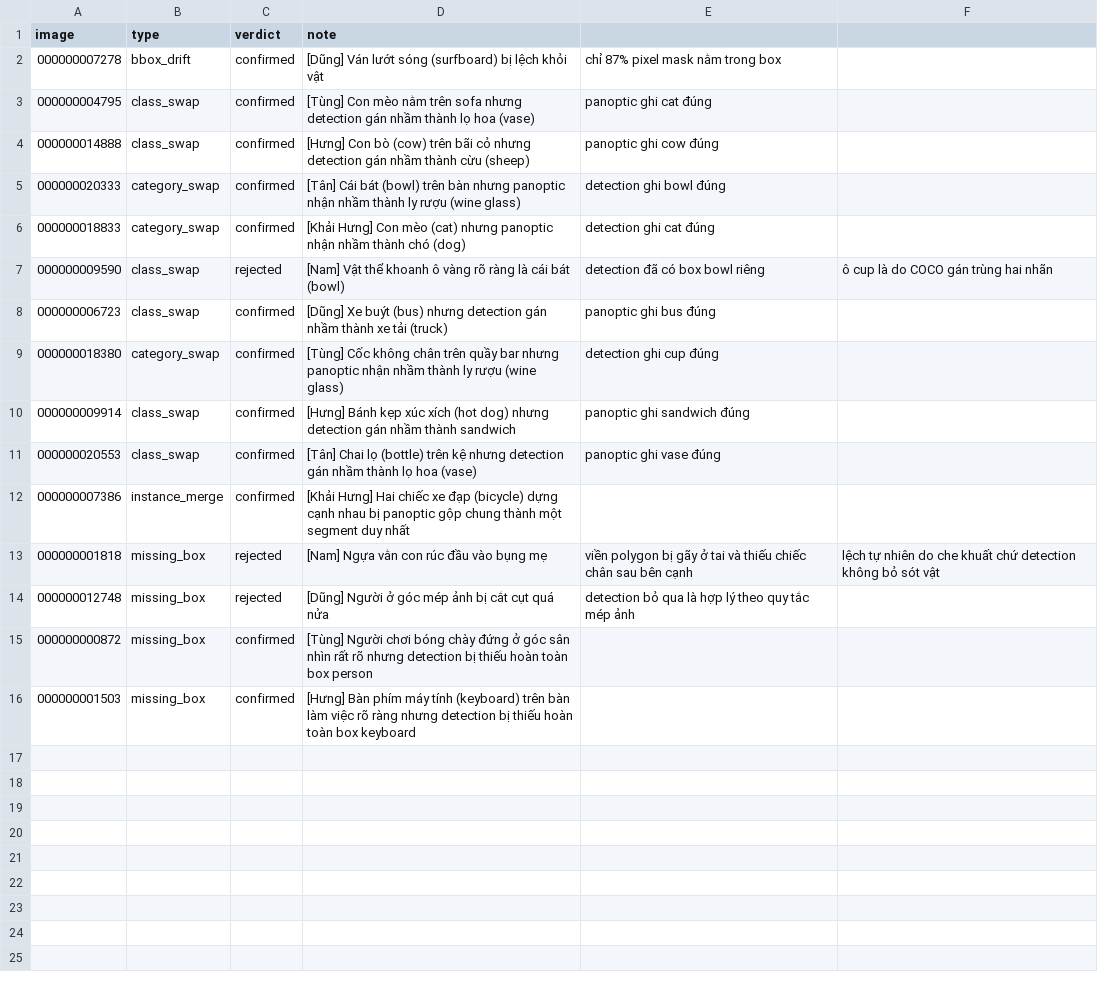
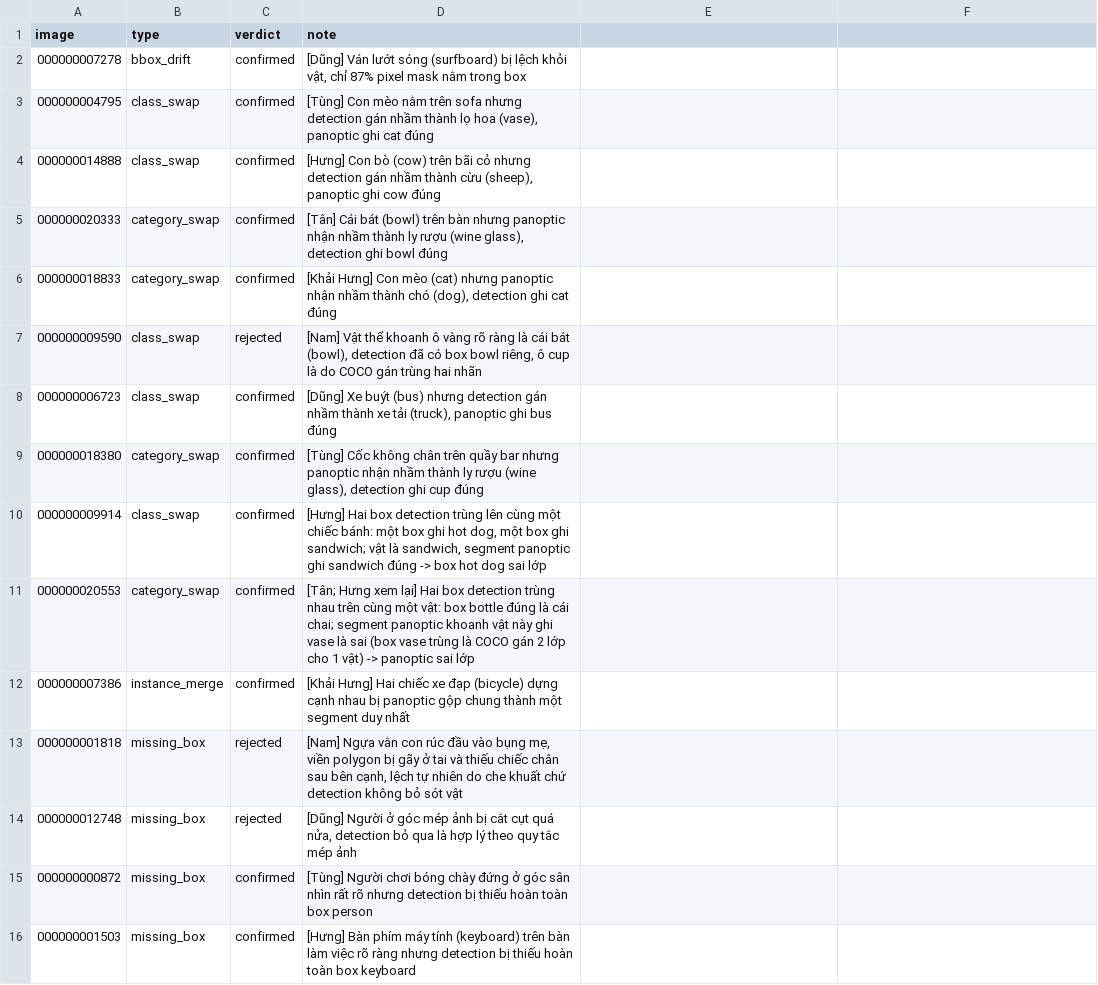
Before and after one commit to HungReaper/K5-L23-DAY10-NHOM13-Release, a CSV file: submission/r36/review_log.csv, drawn as a sheet.

```diff
--- a/submission/r36/review_log.csv
+++ b/submission/r36/review_log.csv
@@ -1,15 +1,15 @@
 image,type,verdict,note
-000000007278,bbox_drift,confirmed,[Dũng] Ván lướt sóng (surfboard) bị lệch khỏi vật, chỉ 87% pixel mask nằm trong box
-000000004795,class_swap,confirmed,[Tùng] Con mèo nằm trên sofa nhưng detection gán nhầm thành lọ hoa (vase), panoptic ghi cat đúng
-000000014888,class_swap,confirmed,[Hưng] Con bò (cow) trên bãi cỏ nhưng detection gán nhầm thành cừu (sheep), panoptic ghi cow đúng
-000000020333,category_swap,confirmed,[Tân] Cái bát (bowl) trên bàn nhưng panoptic nhận nhầm thành ly rượu (wine glass), detection ghi bowl đúng
-000000018833,category_swap,confirmed,[Khải Hưng] Con mèo (cat) nhưng panoptic nhận nhầm thành chó (dog), detection ghi cat đúng
-000000009590,class_swap,rejected,[Nam] Vật thể khoanh ô vàng rõ ràng là cái bát (bowl), detection đã có box bowl riêng, ô cup là do COCO gán trùng hai nhãn
-000000006723,class_swap,confirmed,[Dũng] Xe buýt (bus) nhưng detection gán nhầm thành xe tải (truck), panoptic ghi bus đúng
-000000018380,category_swap,confirmed,[Tùng] Cốc không chân trên quầy bar nhưng panoptic nhận nhầm thành ly rượu (wine glass), detection ghi cup đúng
-000000009914,class_swap,confirmed,[Hưng] Bánh kẹp xúc xích (hot dog) nhưng detection gán nhầm thành sandwich, panoptic ghi sandwich đúng
-000000020553,class_swap,confirmed,[Tân] Chai lọ (bottle) trên kệ nhưng detection gán nhầm thành lọ hoa (vase), panoptic ghi vase đúng
+000000007278,bbox_drift,confirmed,"[Dũng] Ván lướt sóng (surfboard) bị lệch khỏi vật, chỉ 87% pixel mask nằm trong box"
+000000004795,class_swap,confirmed,"[Tùng] Con mèo nằm trên sofa nhưng detection gán nhầm thành lọ hoa (vase), panoptic ghi cat đúng"
+000000014888,class_swap,confirmed,"[Hưng] Con bò (cow) trên bãi cỏ nhưng detection gán nhầm thành cừu (sheep), panoptic ghi cow đúng"
+000000020333,category_swap,confirmed,"[Tân] Cái bát (bowl) trên bàn nhưng panoptic nhận nhầm thành ly rượu (wine glass), detection ghi bowl đúng"
+000000018833,category_swap,confirmed,"[Khải Hưng] Con mèo (cat) nhưng panoptic nhận nhầm thành chó (dog), detection ghi cat đúng"
+000000009590,class_swap,rejected,"[Nam] Vật thể khoanh ô vàng rõ ràng là cái bát (bowl), detection đã có box bowl riêng, ô cup là do COCO gán trùng hai nhãn"
+000000006723,class_swap,confirmed,"[Dũng] Xe buýt (bus) nhưng detection gán nhầm thành xe tải (truck), panoptic ghi bus đúng"
+000000018380,category_swap,confirmed,"[Tùng] Cốc không chân trên quầy bar nhưng panoptic nhận nhầm thành ly rượu (wine glass), detection ghi cup đúng"
+000000009914,class_swap,confirmed,"[Hưng] Hai box detection trùng lên cùng một chiếc bánh: một box ghi hot dog, một box ghi sandwich; vật là sandwich, segment panoptic ghi sandwich đúng -> box hot dog sai lớp"
+000000020553,category_swap,confirmed,[Tân; Hưng xem lại] Hai box detection trùng nhau trên cùng một vật: box bottle đúng là cái chai; segment panoptic khoanh vật này ghi vase là sai (box vase trùng là COCO gán 2 lớp cho 1 vật) -> panoptic sai lớp
 000000007386,instance_merge,confirmed,[Khải Hưng] Hai chiếc xe đạp (bicycle) dựng cạnh nhau bị panoptic gộp chung thành một segment duy nhất
-000000001818,missing_box,rejected,[Nam] Ngựa vằn con rúc đầu vào bụng mẹ, viền polygon bị gãy ở tai và thiếu chiếc chân sau bên cạnh, lệch tự nhiên do che khuất chứ detection không bỏ sót vật
-000000012748,missing_box,rejected,[Dũng] Người ở góc mép ảnh bị cắt cụt quá nửa, detection bỏ qua là hợp lý theo quy tắc mép ảnh
+000000001818,missing_box,rejected,"[Nam] Ngựa vằn con rúc đầu vào bụng mẹ, viền polygon bị gãy ở tai và thiếu chiếc chân sau bên cạnh, lệch tự nhiên do che khuất chứ detection không bỏ sót vật"
+000000012748,missing_box,rejected,"[Dũng] Người ở góc mép ảnh bị cắt cụt quá nửa, detection bỏ qua là hợp lý theo quy tắc mép ảnh"
 000000000872,missing_box,confirmed,[Tùng] Người chơi bóng chày đứng ở góc sân nhìn rất rõ nhưng detection bị thiếu hoàn toàn box person
```
Also changed, not shown: submission/r36/handover/lab250_3c9a0e0e4b9c_v2/label_summary.csv, submission/r36/handover/lab250_3c9a0e0e4b9c_v2/manifest.csv, 8 other files.
